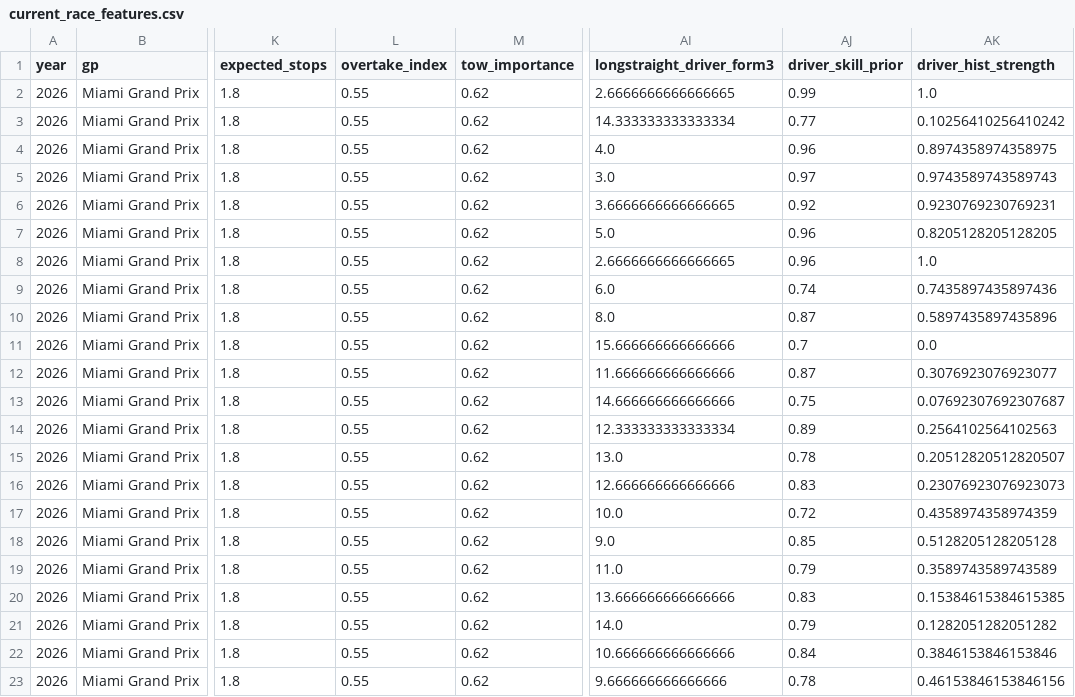
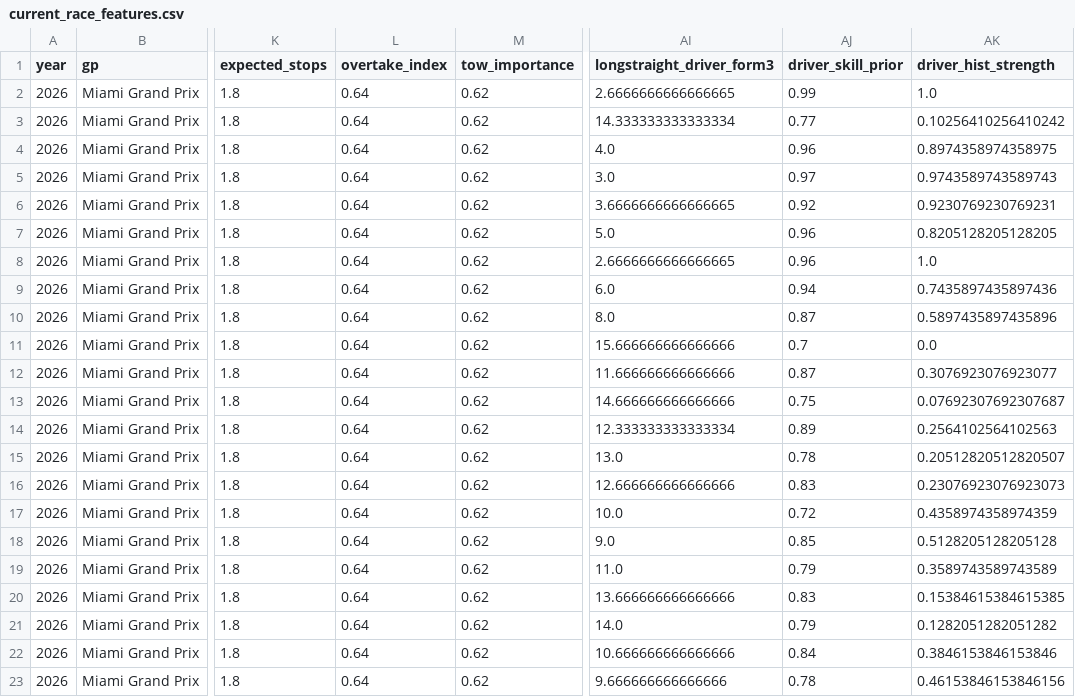
Before and after one commit to Kumaryan12/F1_prediction_2026, a CSV file: backend/app/data/current_race_features.csv, drawn as a sheet; only a part is shown, gaps mark what is left out; the diff names each change by its address in the sheet, - before the commit and + after, or states it on an @@ line.

```diff
--- a/backend/app/data/current_race_features.csv
+++ b/backend/app/data/current_race_features.csv
-L2:L23 (overtake_index): 0.55
+L2:L23 (overtake_index): 0.64
-AJ9 (driver_skill_prior): 0.74
+AJ9 (driver_skill_prior): 0.94
```
Also changed, not shown: backend/app/data/predicted_order.csv, frontend/data/feature_importance_tree.csv, 3 other files.
